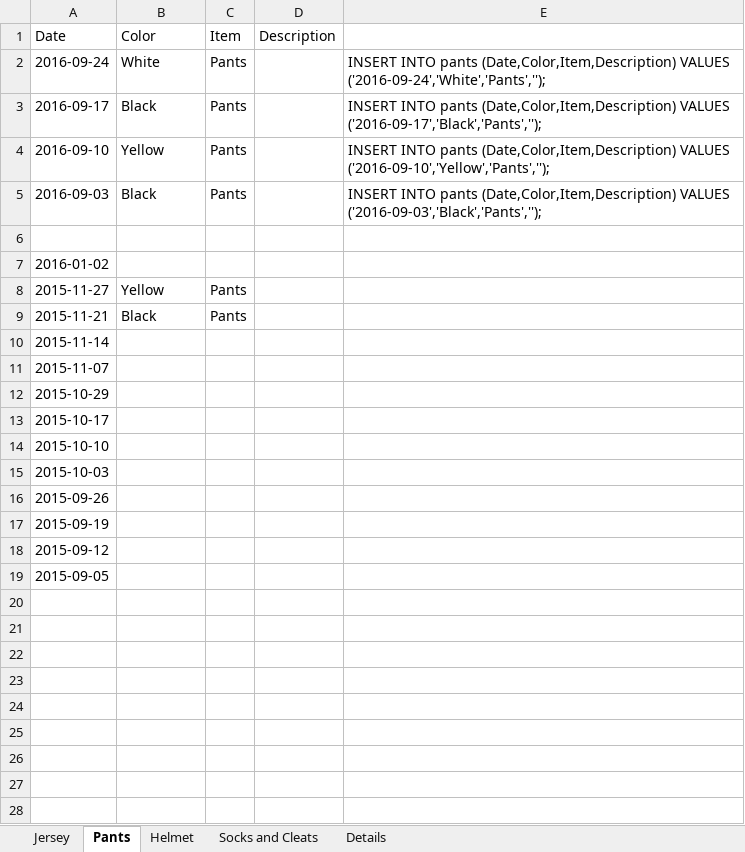
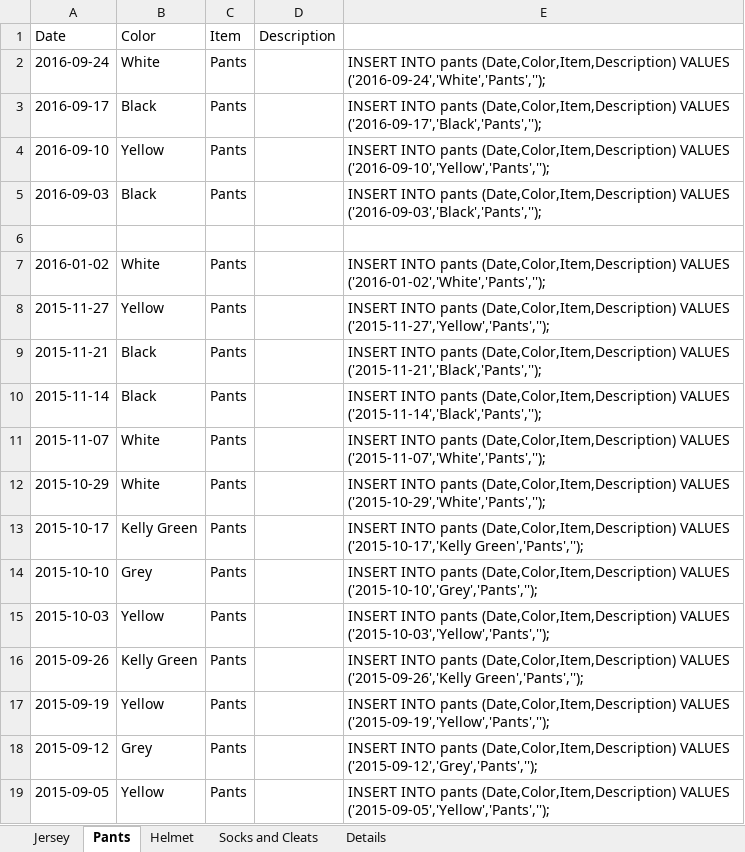
Before and after one commit to johntshaw/Jersey_Tracker, an Excel workbook: database_test.xlsx, sheet Pants, drawn as a sheet; values as stored, in another font and other column widths than the file's, no borders; the diff names each change by its address in the sheet, - before the commit and + after, or states it on an @@ line.

Commit message:
Second Commit
Added new files menu.php and results.php.  Menu passes basic selections from a form into a query that displays results.

Added updated DB dump.

```diff
--- a/database_test.xlsx (sheet Pants)
+++ b/database_test.xlsx (sheet Pants)
-B7 (Color): (empty)
+B7 (Color): White
-C7 (Item): (empty)
+C7 (Item): Pants
-E7: (empty)
+E7: INSERT INTO pants (Date,Color,Item,Description) VALUES ('2016-01-02','White','Pants','');
-E8: (empty)
+E8: INSERT INTO pants (Date,Color,Item,Description) VALUES ('2015-11-27','Yellow','Pants','');
-E9: (empty)
+E9: INSERT INTO pants (Date,Color,Item,Description) VALUES ('2015-11-21','Black','Pants','');
-B10 (Color): (empty)
+B10 (Color): Black
-C10:C19 (Item): (empty)
+C10:C19 (Item): Pants
-E10: (empty)
+E10: INSERT INTO pants (Date,Color,Item,Description) VALUES ('2015-11-14','Black','Pants','');
-B11:B12 (Color): (empty)
+B11:B12 (Color): White
-E11: (empty)
+E11: INSERT INTO pants (Date,Color,Item,Description) VALUES ('2015-11-07','White','Pants','');
-E12: (empty)
+E12: INSERT INTO pants (Date,Color,Item,Description) VALUES ('2015-10-29','White','Pants','');
-B13 (Color): (empty)
+B13 (Color): Kelly Green
-E13: (empty)
+E13: INSERT INTO pants (Date,Color,Item,Description) VALUES ('2015-10-17','Kelly Green','Pants','');
-B14 (Color): (empty)
+B14 (Color): Grey
-E14: (empty)
+E14: INSERT INTO pants (Date,Color,Item,Description) VALUES ('2015-10-10','Grey','Pants','');
-B15 (Color): (empty)
+B15 (Color): Yellow
-E15: (empty)
+E15: INSERT INTO pants (Date,Color,Item,Description) VALUES ('2015-10-03','Yellow','Pants','');
-B16 (Color): (empty)
+B16 (Color): Kelly Green
-E16: (empty)
+E16: INSERT INTO pants (Date,Color,Item,Description) VALUES ('2015-09-26','Kelly Green','Pants','');
-B17 (Color): (empty)
+B17 (Color): Yellow
-E17: (empty)
+E17: INSERT INTO pants (Date,Color,Item,Description) VALUES ('2015-09-19','Yellow','Pants','');
-B18 (Color): (empty)
+B18 (Color): Grey
-E18: (empty)
+E18: INSERT INTO pants (Date,Color,Item,Description) VALUES ('2015-09-12','Grey','Pants','');
-B19 (Color): (empty)
+B19 (Color): Yellow
-E19: (empty)
+E19: INSERT INTO pants (Date,Color,Item,Description) VALUES ('2015-09-05','Yellow','Pants','');
```
Also changed, not shown: sheet Jersey, sheet Helmet, sheet Socks and Cleats, sheet Details, 3 other files.
